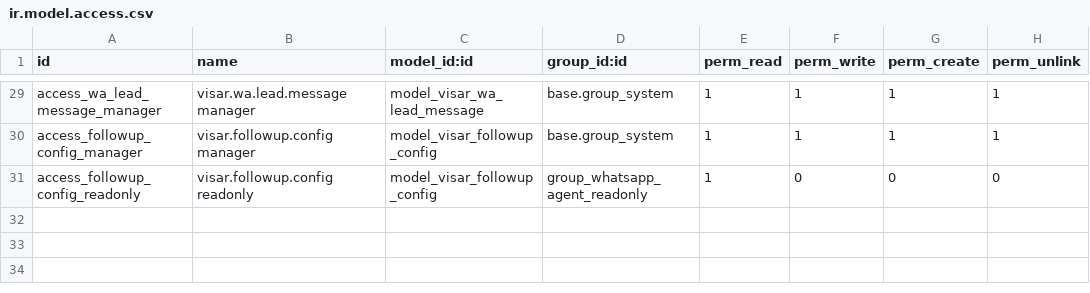
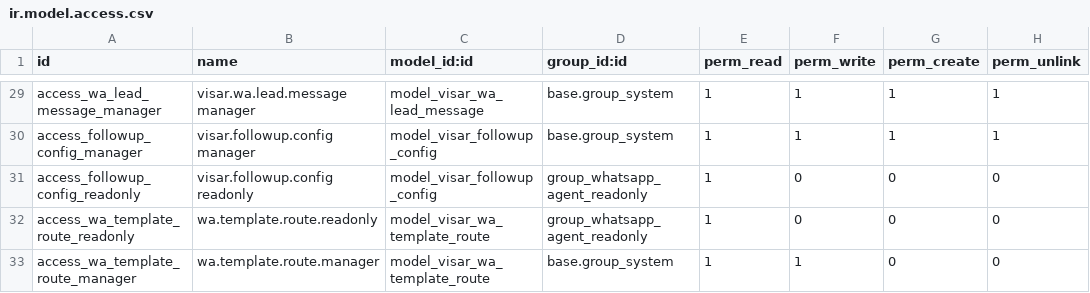
Before and after one commit to hanovamx/visar-homes, a CSV file: visar_whatsapp_agent/security/ir.model.access.csv, drawn as a sheet; only a part is shown, gaps mark what is left out; the diff names each change by its address in the sheet, - before the commit and + after, or states it on an @@ line.

```diff
--- a/visar_whatsapp_agent/security/ir.model.access.csv
+++ b/visar_whatsapp_agent/security/ir.model.access.csv
+row 32: access_wa_template_route_readonly | wa.template.route.readonly | model_visar_wa_template_route | group_whatsapp_agent_readonly | 1 | 0 | 0 | 0
+row 33: access_wa_template_route_manager | wa.template.route.manager | model_visar_wa_template_route | base.group_system | 1 | 1 | 0 | 0
```
Also changed, not shown: 13 other files.
